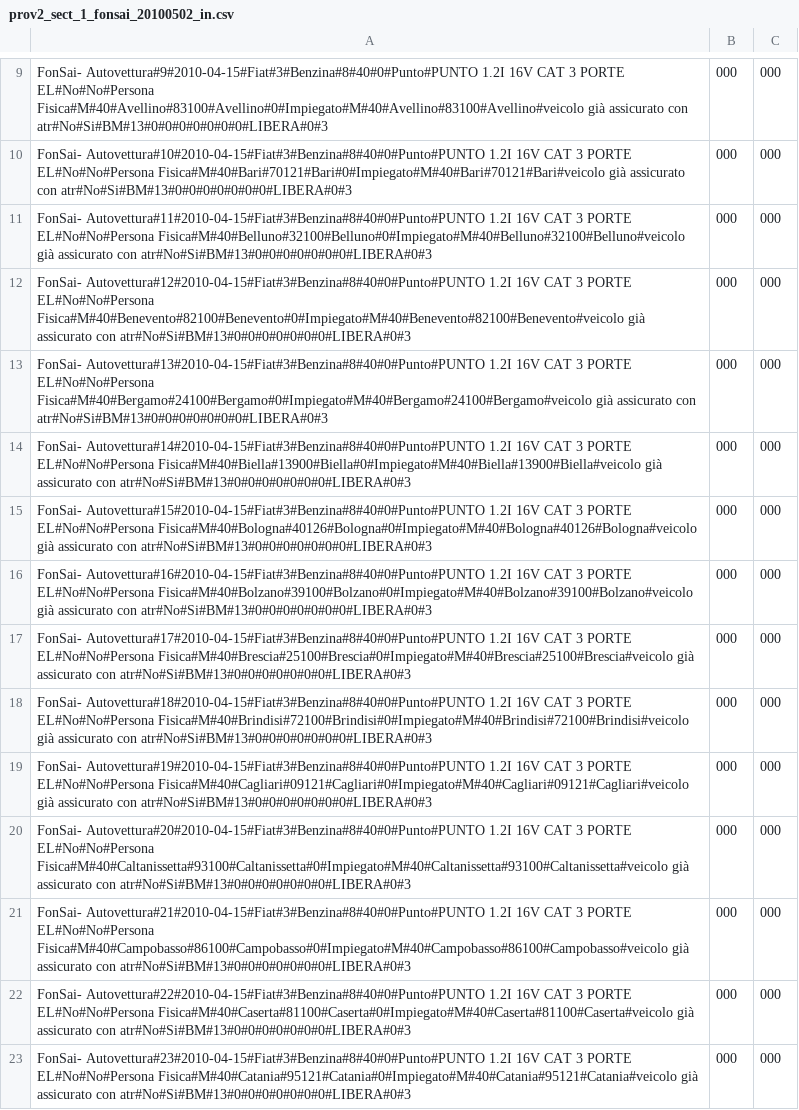
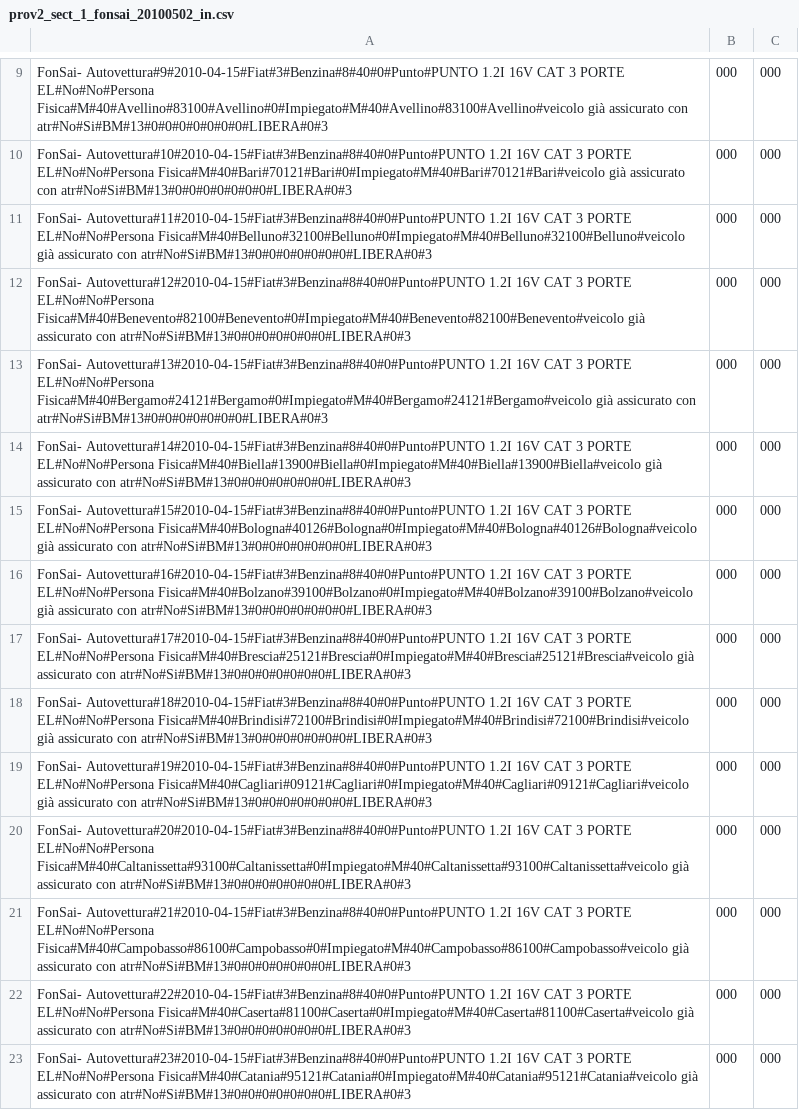
Before and after one commit to ugodiiorio/experiment, a CSV file: code/builders/etl/1_generic_profile/csv/prov2_sect_1_fonsai_20100502_in.csv, drawn as a sheet; only a part is shown, gaps mark what is left out.

```diff
--- a/code/builders/etl/1_generic_profile/csv/prov2_sect_1_fonsai_20100502_in.csv
+++ b/code/builders/etl/1_generic_profile/csv/prov2_sect_1_fonsai_20100502_in.csv
@@ -12,3 +12,3 @@ FonSai- Autovettura#11#2010-04-15#Fiat#3#Benzina#8#40#0#Punto#PUNTO 1.2I 16V CAT
 FonSai- Autovettura#12#2010-04-15#Fiat#3#Benzina#8#40#0#Punto#PUNTO 1.2I 16V CAT 3 PORTE EL#No#No#Persona Fisica#M#40#Benevento#82100#Benevento#0#Impiegato#M#40#Benevento#82100#Benevento#veicolo già assicurato con atr#No#Si#BM#13#0#0#0#0#0#0#0#LIBERA#0#3,000,000
-FonSai- Autovettura#13#2010-04-15#Fiat#3#Benzina#8#40#0#Punto#PUNTO 1.2I 16V CAT 3 PORTE EL#No#No#Persona Fisica#M#40#Bergamo#24100#Bergamo#0#Impiegato#M#40#Bergamo#24100#Bergamo#veicolo già assicurato con atr#No#Si#BM#13#0#0#0#0#0#0#0#LIBERA#0#3,000,000
+FonSai- Autovettura#13#2010-04-15#Fiat#3#Benzina#8#40#0#Punto#PUNTO 1.2I 16V CAT 3 PORTE EL#No#No#Persona Fisica#M#40#Bergamo#24121#Bergamo#0#Impiegato#M#40#Bergamo#24121#Bergamo#veicolo già assicurato con atr#No#Si#BM#13#0#0#0#0#0#0#0#LIBERA#0#3,000,000
 FonSai- Autovettura#14#2010-04-15#Fiat#3#Benzina#8#40#0#Punto#PUNTO 1.2I 16V CAT 3 PORTE EL#No#No#Persona Fisica#M#40#Biella#13900#Biella#0#Impiegato#M#40#Biella#13900#Biella#veicolo già assicurato con atr#No#Si#BM#13#0#0#0#0#0#0#0#LIBERA#0#3,000,000
@@ -16,3 +16,3 @@ FonSai- Autovettura#15#2010-04-15#Fiat#3#Benzina#8#40#0#Punto#PUNTO 1.2I 16V CAT
 FonSai- Autovettura#16#2010-04-15#Fiat#3#Benzina#8#40#0#Punto#PUNTO 1.2I 16V CAT 3 PORTE EL#No#No#Persona Fisica#M#40#Bolzano#39100#Bolzano#0#Impiegato#M#40#Bolzano#39100#Bolzano#veicolo già assicurato con atr#No#Si#BM#13#0#0#0#0#0#0#0#LIBERA#0#3,000,000
-FonSai- Autovettura#17#2010-04-15#Fiat#3#Benzina#8#40#0#Punto#PUNTO 1.2I 16V CAT 3 PORTE EL#No#No#Persona Fisica#M#40#Brescia#25100#Brescia#0#Impiegato#M#40#Brescia#25100#Brescia#veicolo già assicurato con atr#No#Si#BM#13#0#0#0#0#0#0#0#LIBERA#0#3,000,000
+FonSai- Autovettura#17#2010-04-15#Fiat#3#Benzina#8#40#0#Punto#PUNTO 1.2I 16V CAT 3 PORTE EL#No#No#Persona Fisica#M#40#Brescia#25121#Brescia#0#Impiegato#M#40#Brescia#25121#Brescia#veicolo già assicurato con atr#No#Si#BM#13#0#0#0#0#0#0#0#LIBERA#0#3,000,000
 FonSai- Autovettura#18#2010-04-15#Fiat#3#Benzina#8#40#0#Punto#PUNTO 1.2I 16V CAT 3 PORTE EL#No#No#Persona Fisica#M#40#Brindisi#72100#Brindisi#0#Impiegato#M#40#Brindisi#72100#Brindisi#veicolo già assicurato con atr#No#Si#BM#13#0#0#0#0#0#0#0#LIBERA#0#3,000,000
```
Also changed, not shown: code/builders/etl/1_generic_profile/csv/prov2_sect_2_fonsai_20100502_in.csv, code/builders/etl/1_generic_profile/csv/prov2_sect_3_fonsai_20100502_in.csv, 3 other files.
